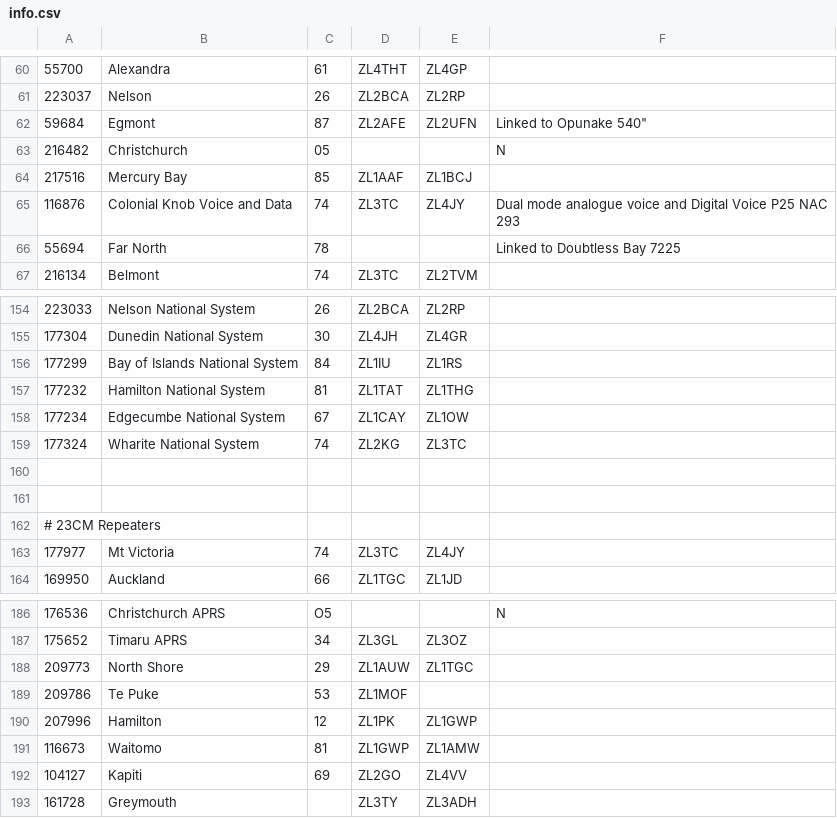
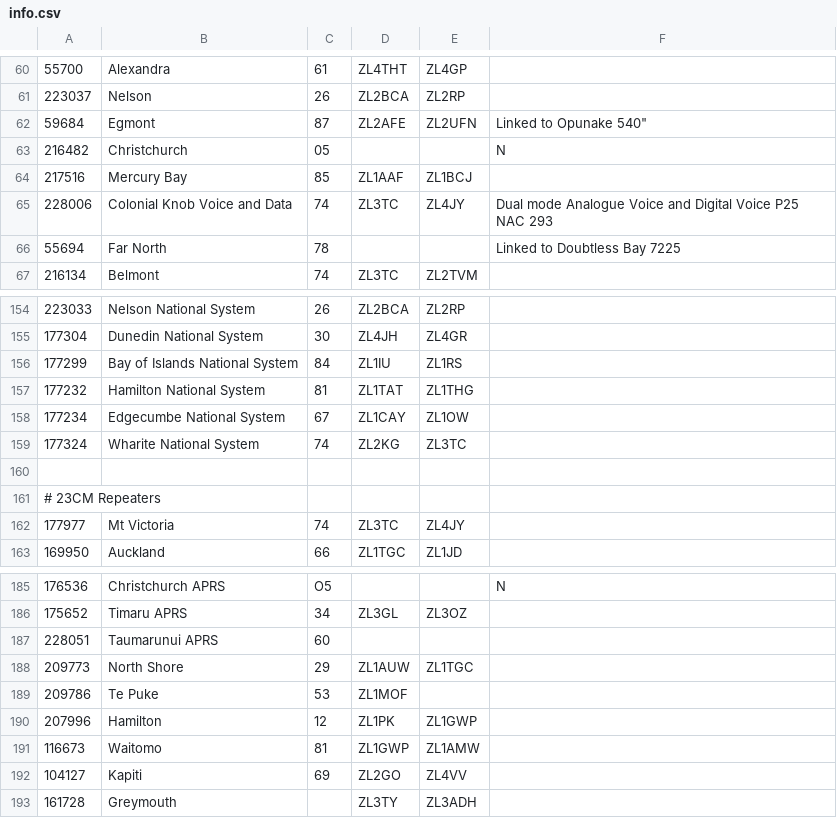
Before and after one commit to anakhanz/nzrepeaters, a CSV file: repeaters/data/info.csv, drawn as a sheet; only a part is shown, gaps mark what is left out.

Commit message:
Update of data, supplied by ZL2TAR  - Changed licence for Colonial Knob  - New licence for Taumarunui APRS

```diff
--- a/repeaters/data/info.csv
+++ b/repeaters/data/info.csv
@@ -64,3 +64,3 @@
 217516,"Mercury Bay",85,"ZL1AAF","ZL1BCJ",
-116876,"Colonial Knob Voice and Data",74,"ZL3TC","ZL4JY","Dual mode analogue voice and Digital Voice P25  NAC 293"
+228006,"Colonial Knob Voice and Data",74,"ZL3TC","ZL4JY","Dual mode Analogue Voice and Digital Voice P25  NAC 293"
 55694,"Far North",78,,,"Linked to Doubtless Bay 7225"
@@ -160,3 +160,2 @@
 
-
 # 23CM Repeaters
@@ -187,2 +186,3 @@
 175652,"Timaru APRS",34,"ZL3GL","ZL3OZ",
+228051,"Taumarunui APRS",60,,,
 209773,"North Shore",29,"ZL1AUW","ZL1TGC",
```
